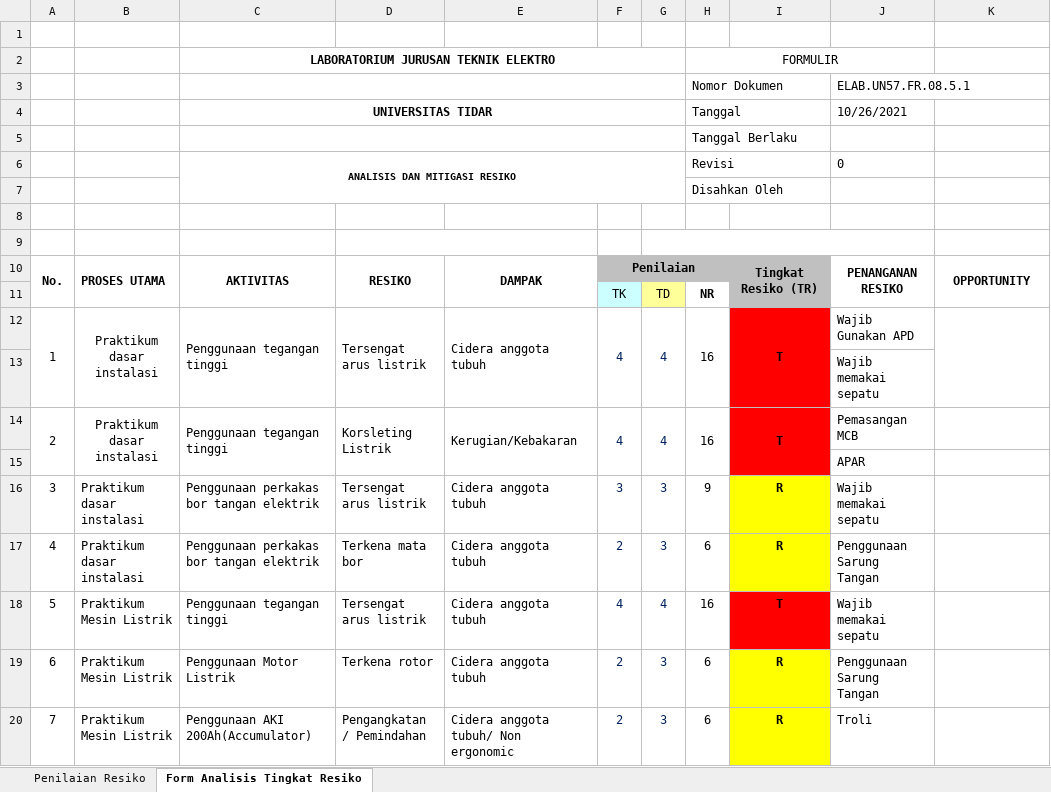
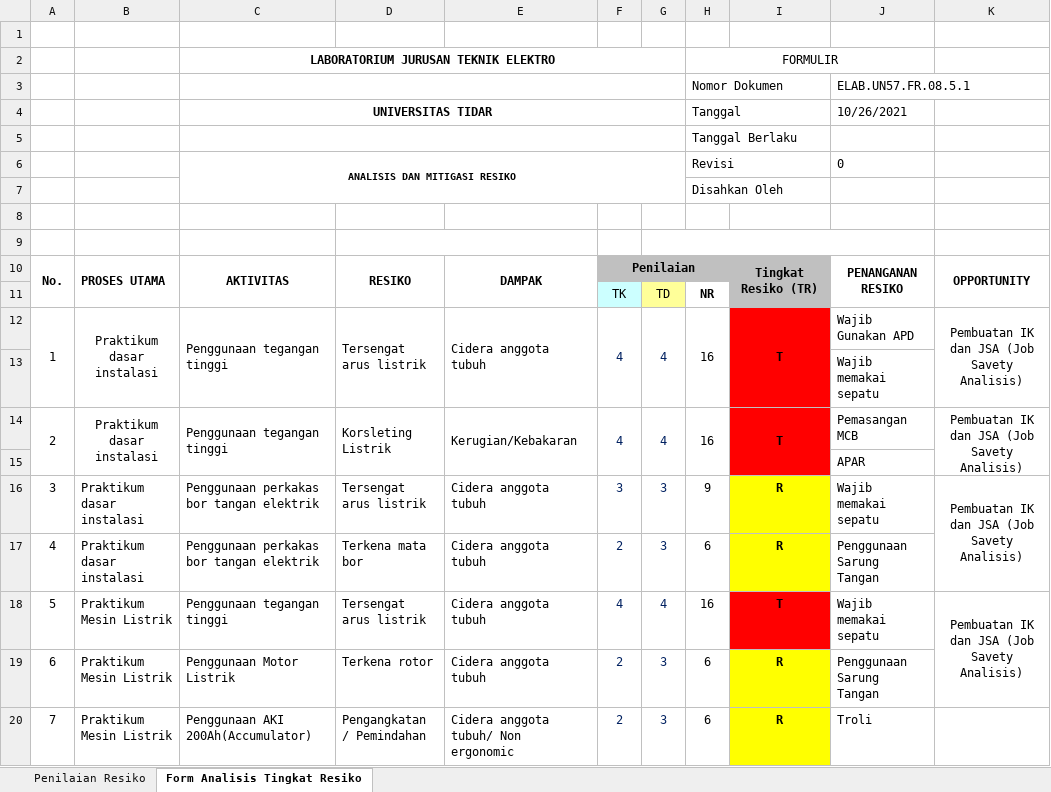
Before and after one commit to kurniawanUntidar/Magang-Undip, an Excel workbook: Tugas/05 November/FORM Analisis Resiko.xlsx, sheet Form Analisis Tingkat Resiko, drawn as a sheet; values as stored, in another font and other column widths than the file's, no borders; charts and pictures and conditional formats not drawn; the diff names each change by its address in the sheet, - before the commit and + after, or states it on an @@ line.

Commit message:
Update Form Analisis

```diff
--- a/Tugas/05 November/FORM Analisis Resiko.xlsx (sheet Form Analisis Tingkat Resiko)
+++ b/Tugas/05 November/FORM Analisis Resiko.xlsx (sheet Form Analisis Tingkat Resiko)
-K12: (empty)
+K12: Pembuatan IK dan JSA (Job Savety Analisis)
-K14: (empty)
+K14: Pembuatan IK dan JSA (Job Savety Analisis)
+K14:K15 merged
-K16: (empty)
+K16: Pembuatan IK dan JSA (Job Savety Analisis)
+K16:K17 merged
-K18: (empty)
+K18: Pembuatan IK dan JSA (Job Savety Analisis)
+K18:K19 merged
```
